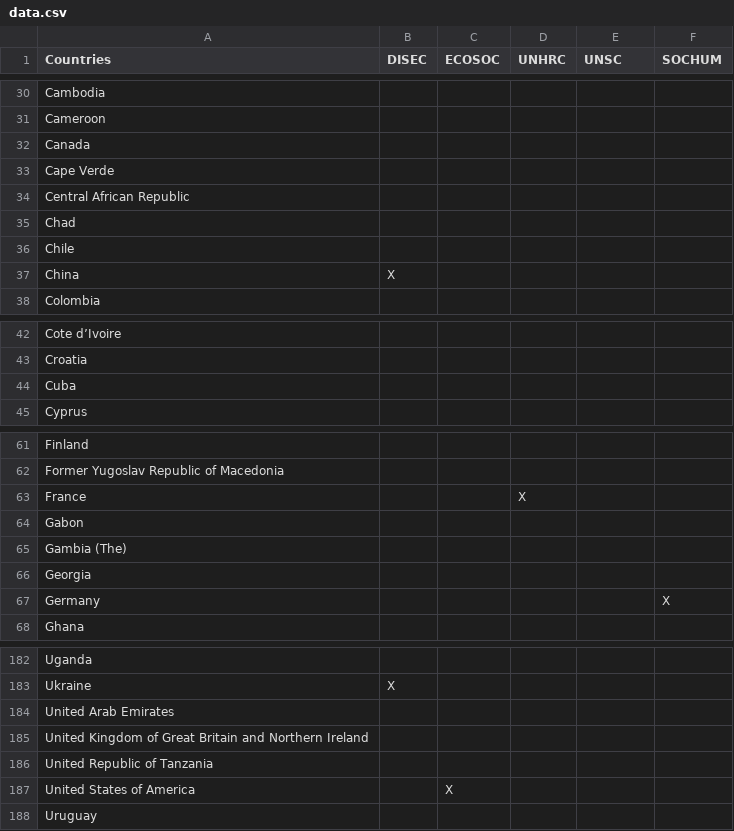
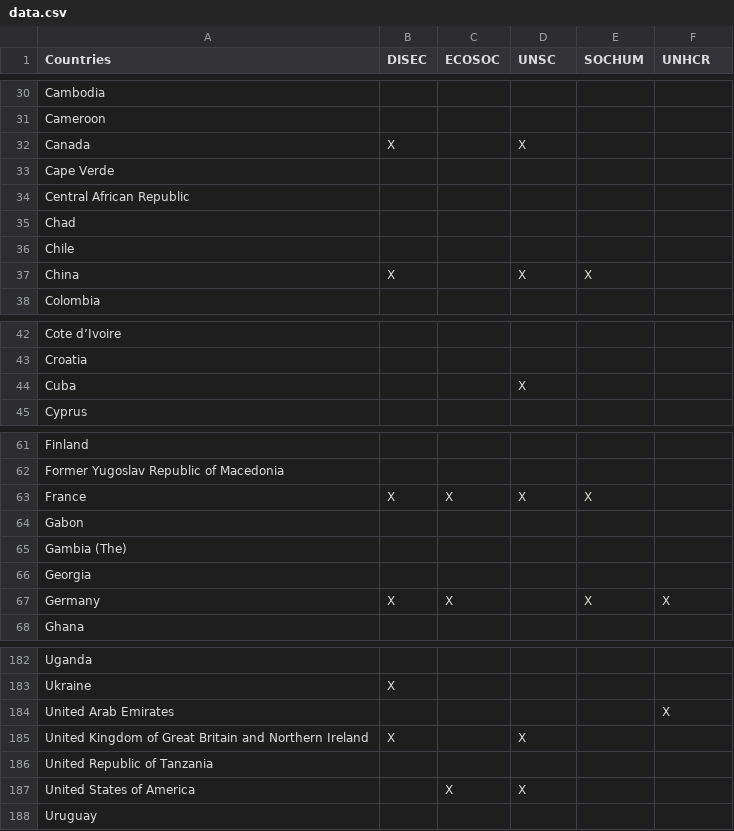
Before and after one commit to diptanshuagrawal/CoEP_MUN, a CSV file: data.csv, drawn as a sheet; only a part is shown, gaps mark what is left out; the diff covers the shown part only.

```diff
--- a/data.csv
+++ b/data.csv
@@ -1 +1 @@
-Countries,DISEC,ECOSOC,UNHRC,UNSC,SOCHUM
+Countries,DISEC,ECOSOC,UNSC,SOCHUM,UNHCR
@@ -31,3 +31,3 @@ Cambodia,,,,,
 Cameroon,,,,,
-Canada,,,,,
+Canada,X,,X,,
 Cape Verde,,,,,
@@ -36,3 +36,3 @@ Chad,,,,,
 Chile,,,,,
-China,X,,,,
+China,X,,X,X,
 Colombia,,,,,
@@ -43,3 +43,3 @@ Cote d’Ivoire,,,,,
 Croatia,,,,,
-Cuba,,,,,
+Cuba,,,X,,
 Cyprus,,,,,
@@ -62,3 +62,3 @@ Finland,,,,,
 Former Yugoslav Republic of Macedonia,,,,,
-France,,,X,,
+France,X,X,X,X,
 Gabon,,,,,
@@ -66,3 +66,3 @@ Gambia (The),,,,,
 Georgia,,,,,
-Germany,,,,,X
+Germany,X,X,,X,X
 Ghana,,,,,
@@ -183,6 +183,6 @@ Uganda,,,,,
 Ukraine,X,,,,
-United Arab Emirates,,,,,
-United Kingdom of Great Britain and Northern Ireland,,,,,
+United Arab Emirates,,,,,X
+United Kingdom of Great Britain and Northern Ireland,X,,X,,
 United Republic of Tanzania,,,,,
-United States of America,,X,,,
+United States of America,,X,X,,
 Uruguay,,,,,
```
Also changed, not shown: 26 edited cells elsewhere in this file, 16 other files.
